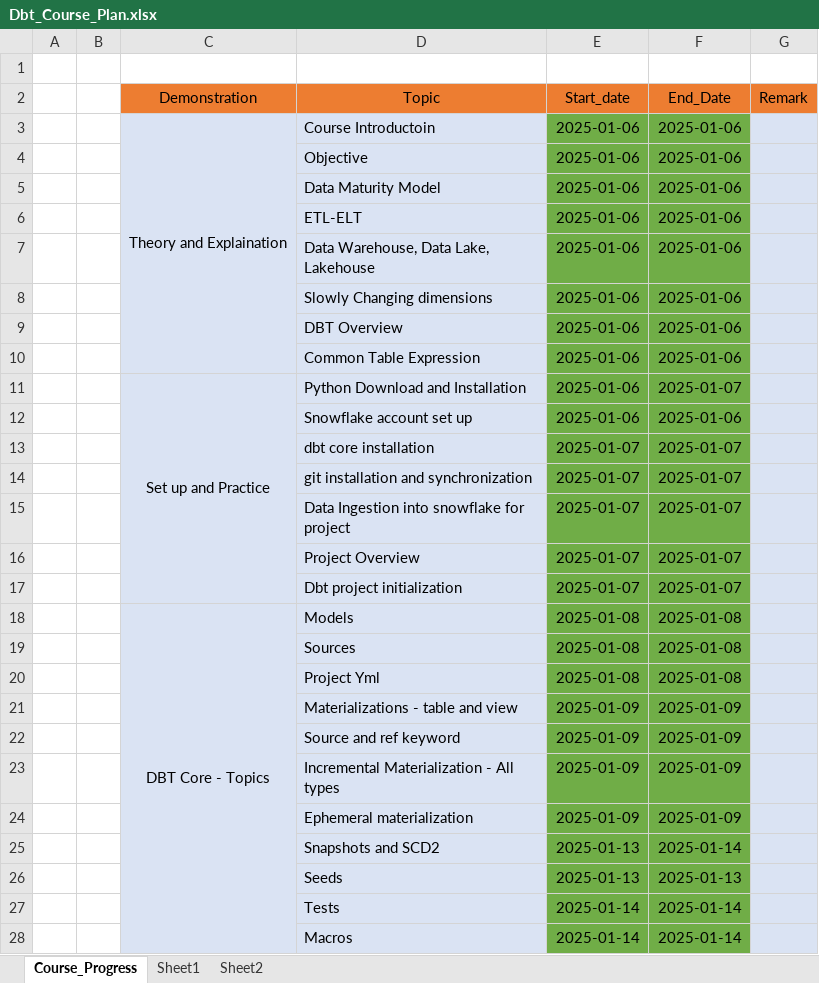
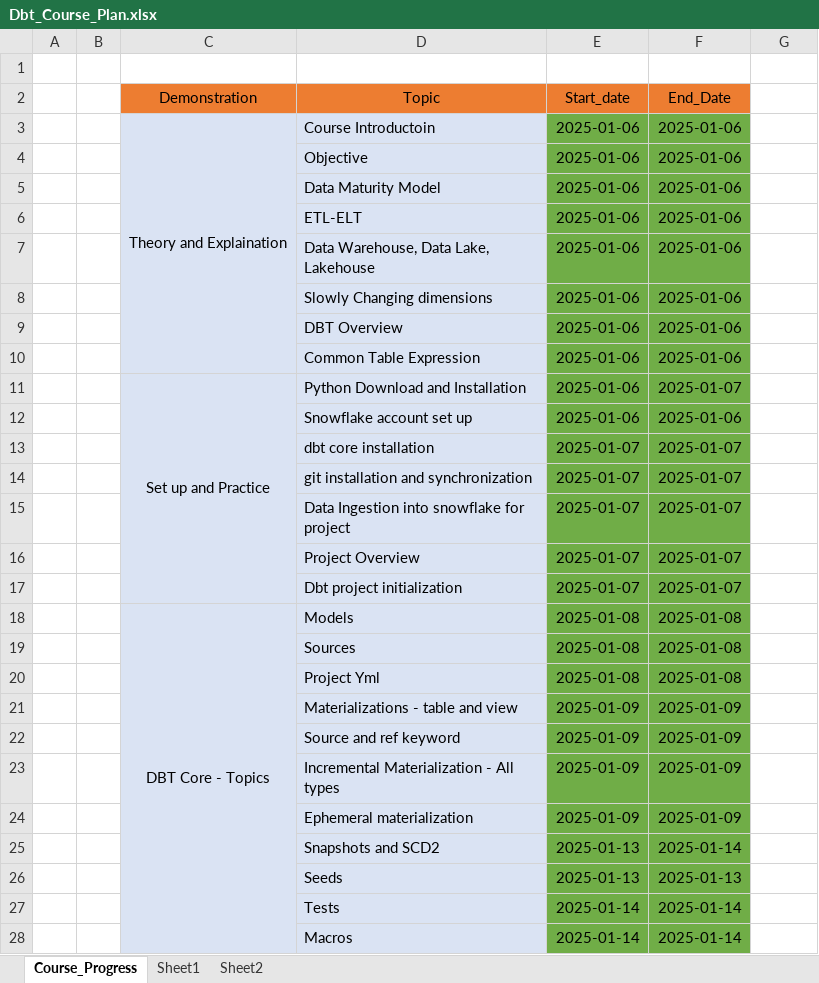
Before and after one commit to ankur24s/dbt_training_jan2025_resources, an Excel workbook: Dbt_Course_Plan.xlsx, sheet Course_Progress, drawn as a sheet; only a part is shown; values as stored, in another font and other column widths than the file's, no borders; the diff covers the shown part only; the diff names each change by its address in the sheet, - before the commit and + after, or states it on an @@ line.

Commit message:
add

```diff
--- a/Dbt_Course_Plan.xlsx (sheet Course_Progress)
+++ b/Dbt_Course_Plan.xlsx (sheet Course_Progress)
-G2: Remark
+G2: (empty)
-G2 fill: #ED7D31
+G2 fill: none
-G3:G28 fill: #DAE3F3
+G3:G28 fill: none
```
Also changed, not shown: 2 added rows, 2 removed rows, 12 edited cells and cell formats elsewhere in this sheet.
